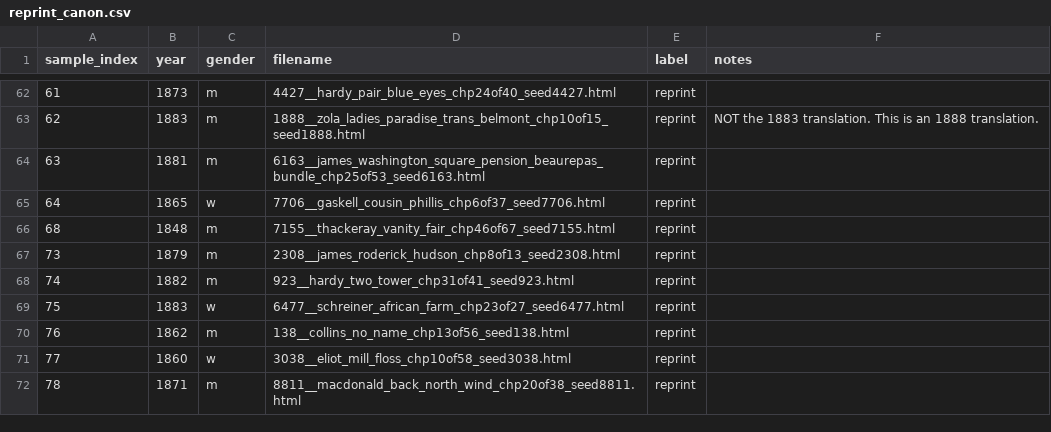
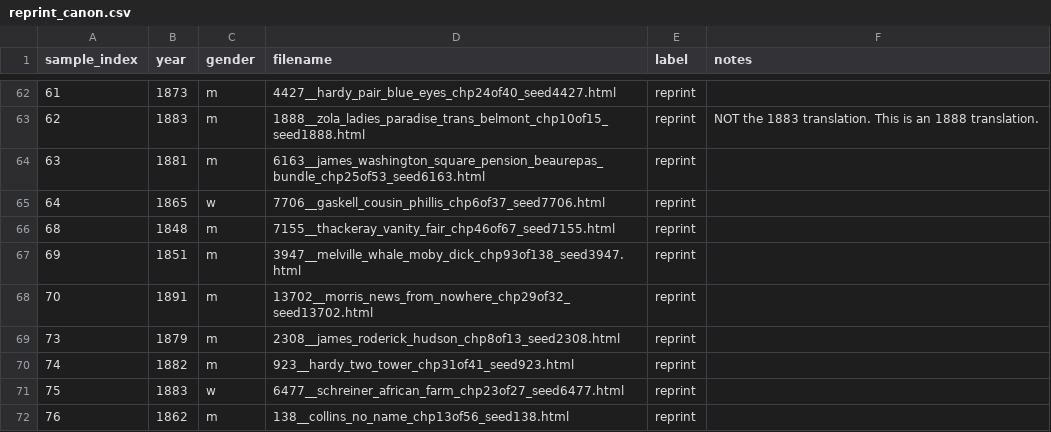
Before and after one commit to ge1789/common-library, a CSV file: reprint_canon.csv, drawn as a sheet; only a part is shown, gaps mark what is left out; the shorter side is filled out with more unchanged rows.

```diff
--- a/reprint_canon.csv
+++ b/reprint_canon.csv
@@ -66,2 +66,4 @@ sample_index,year,gender,filename,label,notes
 68,1848,m,7155__thackeray_vanity_fair_chp46of67_seed7155.html,reprint,
+69,1851,m,3947__melville_whale_moby_dick_chp93of138_seed3947.html,reprint,
+70,1891,m,13702__morris_news_from_nowhere_chp29of32_seed13702.html,reprint,
 73,1879,m,2308__james_roderick_hudson_chp8of13_seed2308.html,reprint,
```
Also changed, not shown: random_canon.csv.
